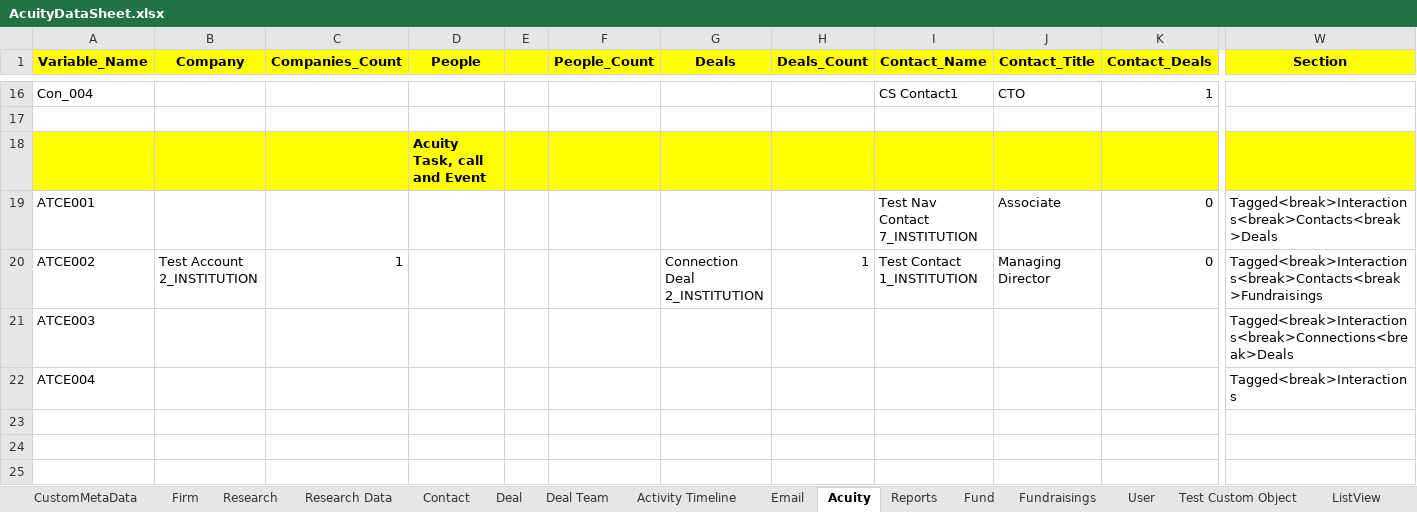
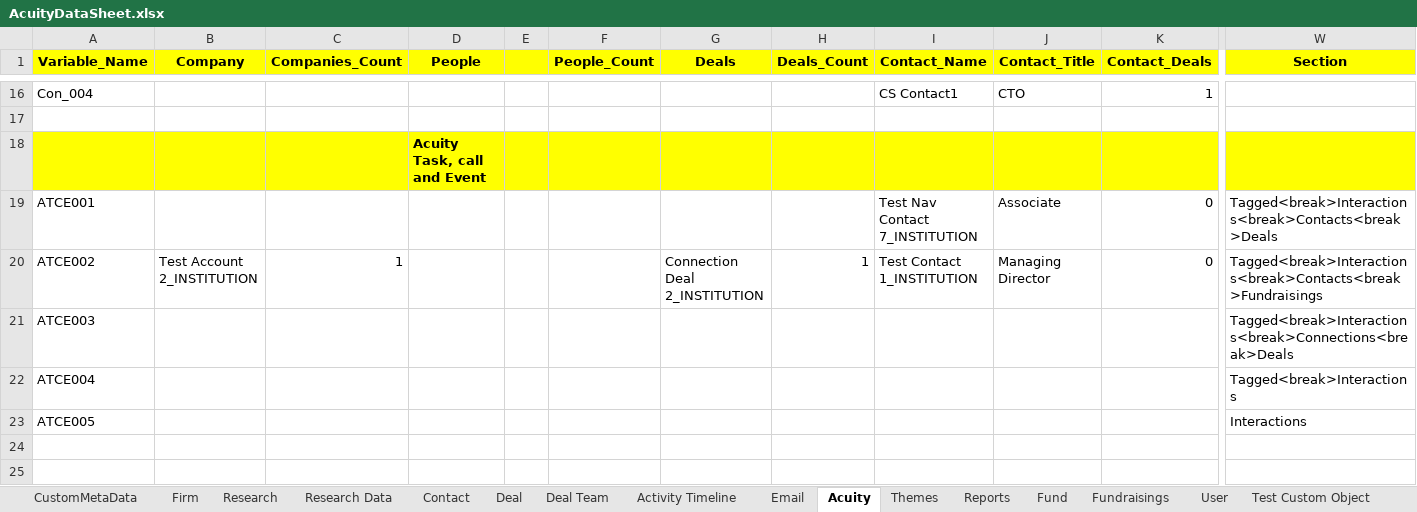
Before and after one commit to NitinNavatar/PE4.7, an Excel workbook: AcuityDataSheet.xlsx, sheet Acuity, drawn as a sheet; only a part is shown, gaps mark what is left out; values as stored, in another font and other column widths than the file's, no borders; rows hold the shown columns only; the diff names each change by its address in the sheet, - before the commit and + after, or states it on an @@ line.

```diff
--- a/AcuityDataSheet.xlsx (sheet Acuity)
+++ b/AcuityDataSheet.xlsx (sheet Acuity)
+sheet tab: Themes
-row 23: (empty)
+row 23: ATCE005 |  |  |  |  |  |  |  |  |  |  | Interactions
```
Also changed, not shown: TestCases.xlsx, 5 other files.
